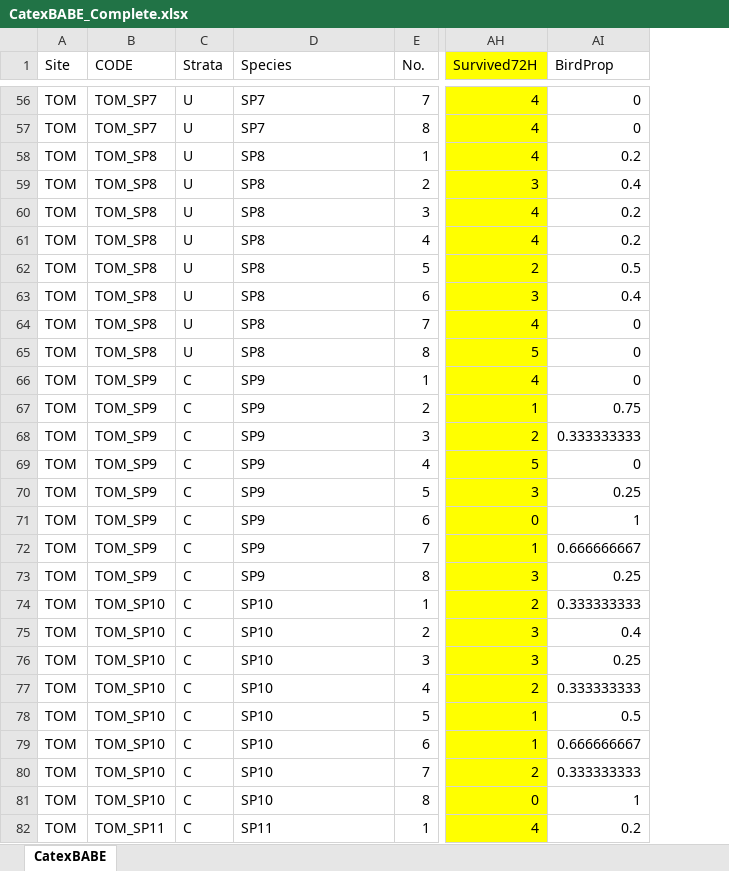
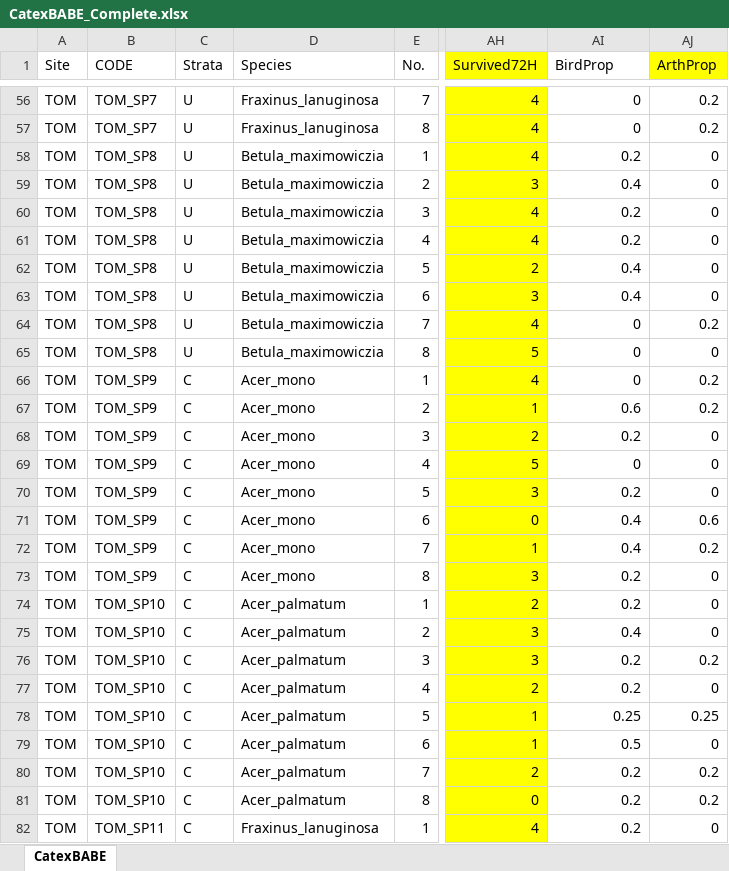
Before and after one commit to KatkaSam/CATEX_BABE, an Excel workbook: data/input/CatexBABE_Complete.xlsx, sheet CatexBABE, drawn as a sheet; only a part is shown, gaps mark what is left out; values as stored, in another font and other column widths than the file's, no borders; the diff covers the shown part only; the diff names each change by its address in the sheet, - before the commit and + after, or states it on an @@ line.

```diff
--- a/data/input/CatexBABE_Complete.xlsx (sheet CatexBABE)
+++ b/data/input/CatexBABE_Complete.xlsx (sheet CatexBABE)
+column AJ (ArthProp), rows 56-82: 0.2 | 0.2 | 0 | 0 | 0 | 0 | 0 | 0 | 0.2 | 0 | 0.2 | 0.2 | 0 | 0 | 0 | 0.6 | 0.2 | 0 | 0 | 0 | 0.2 | 0 | 0.25 | 0 | 0.2 | 0.2 | 0
-D56:D57 (Species): SP7
+D56:D57 (Species): Fraxinus_lanuginosa
-D58:D65 (Species): SP8
+D58:D65 (Species): Betula_maximowiczia
-AI62 (BirdProp): 0.5
+AI62 (BirdProp): 0.4
-D66:D73 (Species): SP9
+D66:D73 (Species): Acer_mono
-AI67 (BirdProp): 0.75
+AI67 (BirdProp): 0.6
-AI68 (BirdProp): 0.333333333
+AI68 (BirdProp): 0.2
-AI70 (BirdProp): 0.25
+AI70 (BirdProp): 0.2
-AI71 (BirdProp): 1
+AI71 (BirdProp): 0.4
-AI72 (BirdProp): 0.666666667
+AI72 (BirdProp): 0.4
-AI73 (BirdProp): 0.25
+AI73 (BirdProp): 0.2
-D74:D81 (Species): SP10
+D74:D81 (Species): Acer_palmatum
-AI74 (BirdProp): 0.333333333
+AI74 (BirdProp): 0.2
-AI76 (BirdProp): 0.25
+AI76 (BirdProp): 0.2
-AI77 (BirdProp): 0.333333333
+AI77 (BirdProp): 0.2
-AI78 (BirdProp): 0.5
+AI78 (BirdProp): 0.25
-AI79 (BirdProp): 0.666666667
+AI79 (BirdProp): 0.5
-AI80 (BirdProp): 0.333333333
+AI80 (BirdProp): 0.2
-AI81 (BirdProp): 1
+AI81 (BirdProp): 0.2
-D82 (Species): SP11
+D82 (Species): Fraxinus_lanuginosa
```
Also changed, not shown: 896 edited cells and cell formats elsewhere in this sheet, formulas that keep their value, 37 other files.
